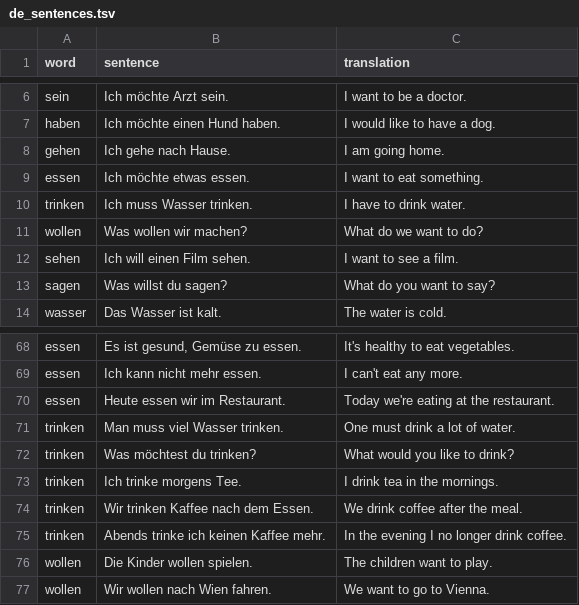
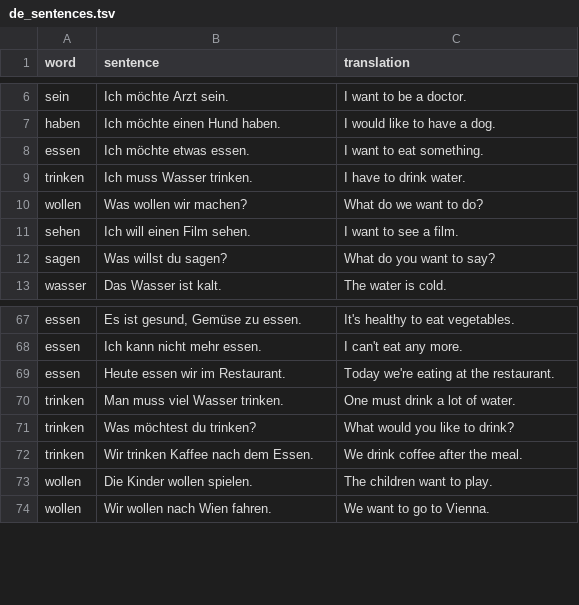
Before and after one commit to CorneliuSmith/polyglot-srs, a TSV file: data/sentences/de_sentences.tsv, drawn as a sheet; only a part is shown, gaps mark what is left out; the diff names each change by its address in the sheet, - before the commit and + after, or states it on an @@ line.

```diff
--- a/data/sentences/de_sentences.tsv
+++ b/data/sentences/de_sentences.tsv
-row 8: gehen | Ich gehe nach Hause. | I am going home.
-row 73: trinken | Ich trinke morgens Tee. | I drink tea in the mornings.
-row 75: trinken | Abends trinke ich keinen Kaffee mehr. | In the evening I no longer drink coffee.
```
Also changed, not shown: data/ca_sentences.tsv, data/mi_sentences.tsv, 13 other files.
